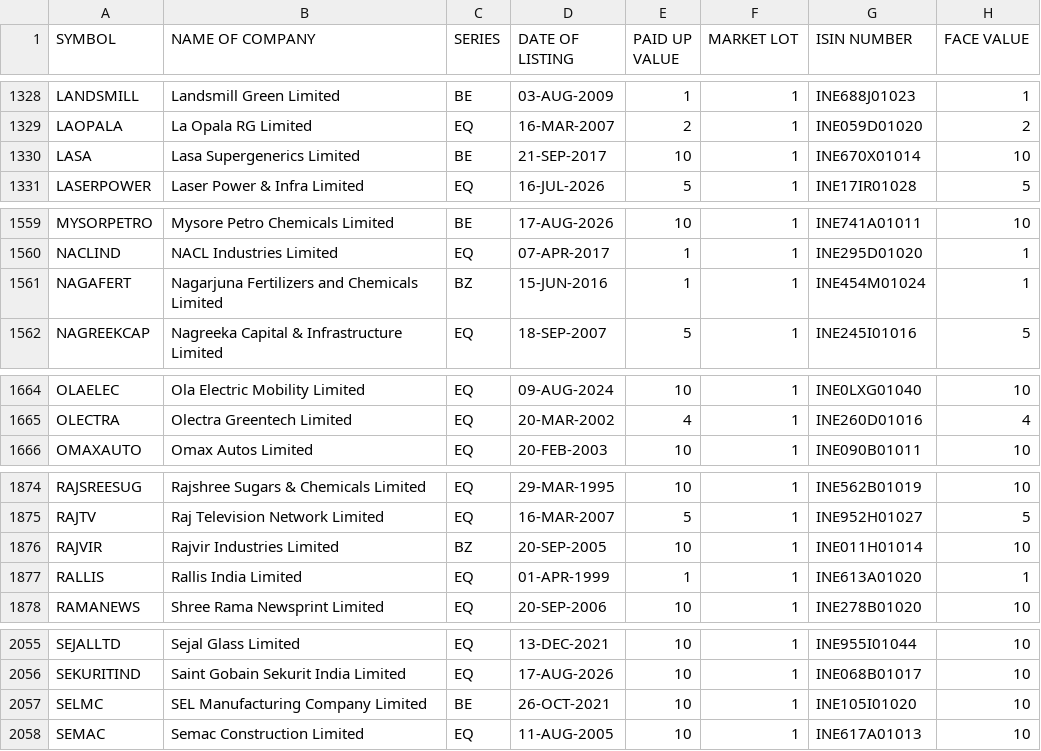
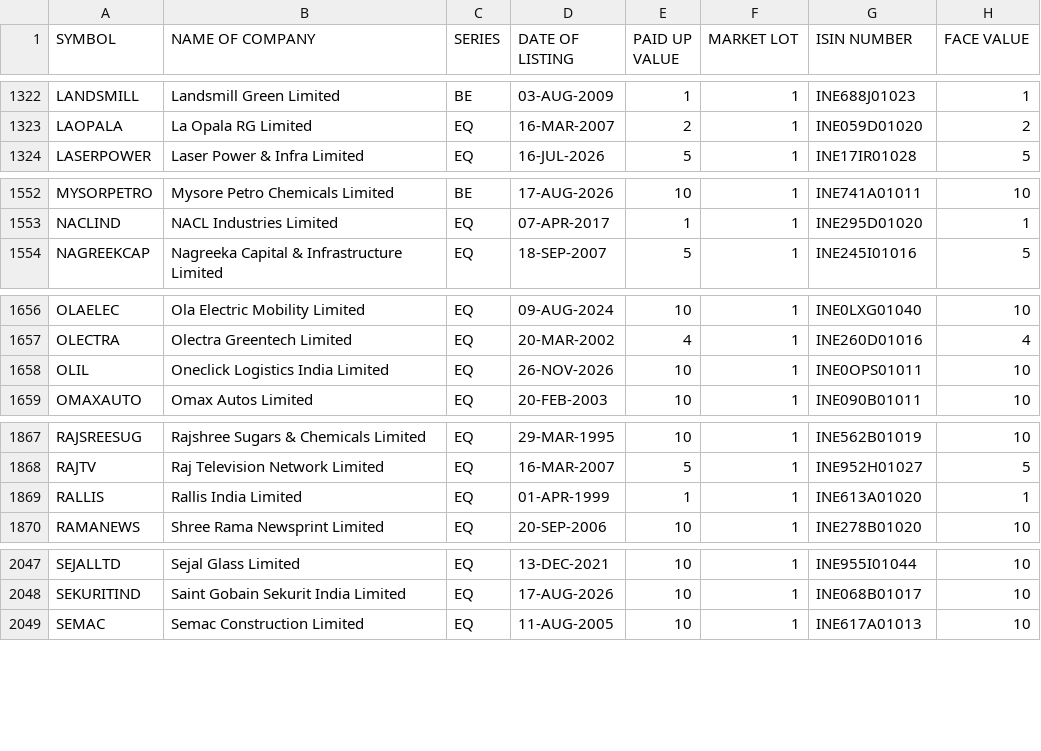
Before and after one commit to manoj-kholia/nse-scanner, a CSV file: EQUITY_L.csv, drawn as a sheet; only a part is shown, gaps mark what is left out; the diff covers the shown part only.

```diff
--- a/EQUITY_L.csv
+++ b/EQUITY_L.csv
@@ -1329,3 +1323,2 @@ LANDSMILL,Landsmill Green Limited,BE,03-AUG-2009,1,1,INE688J01023,1
 LAOPALA,La Opala RG Limited,EQ,16-MAR-2007,2,1,INE059D01020,2
-LASA,Lasa Supergenerics Limited,BE,21-SEP-2017,10,1,INE670X01014,10
 LASERPOWER,Laser Power & Infra Limited,EQ,16-JUL-2026,5,1,INE17IR01028,5
@@ -1560,3 +1553,2 @@ MYSORPETRO,Mysore Petro Chemicals Limited,BE,17-AUG-2026,10,1,INE741A01011,10
 NACLIND,NACL Industries Limited,EQ,07-APR-2017,1,1,INE295D01020,1
-NAGAFERT,Nagarjuna Fertilizers and Chemicals Limited,BZ,15-JUN-2016,1,1,INE454M01024,1
 NAGREEKCAP,Nagreeka Capital & Infrastructure Limited,EQ,18-SEP-2007,5,1,INE245I01016,5
@@ -1665,2 +1657,3 @@ OLAELEC,Ola Electric Mobility Limited,EQ,09-AUG-2024,10,1,INE0LXG01040,10
 OLECTRA,Olectra Greentech Limited,EQ,20-MAR-2002,4,1,INE260D01016,4
+OLIL,Oneclick Logistics India Limited,EQ,26-NOV-2026,10,1,INE0OPS01011,10
 OMAXAUTO,Omax Autos Limited,EQ,20-FEB-2003,10,1,INE090B01011,10
@@ -1875,3 +1868,2 @@ RAJSREESUG,Rajshree Sugars & Chemicals Limited,EQ,29-MAR-1995,10,1,INE562B01019,
 RAJTV,Raj Television Network Limited,EQ,16-MAR-2007,5,1,INE952H01027,5
-RAJVIR,Rajvir Industries Limited,BZ,20-SEP-2005,10,1,INE011H01014,10
 RALLIS,Rallis India Limited,EQ,01-APR-1999,1,1,INE613A01020,1
@@ -2056,3 +2048,2 @@ SEJALLTD,Sejal Glass Limited,EQ,13-DEC-2021,10,1,INE955I01044,10
 SEKURITIND,Saint Gobain Sekurit India Limited,EQ,17-AUG-2026,10,1,INE068B01017,10
-SELMC,SEL Manufacturing Company Limited,BE,26-OCT-2021,10,1,INE105I01020,10
 SEMAC,Semac Construction Limited,EQ,11-AUG-2005,10,1,INE617A01013,10
```
Also changed, not shown: 8 removed rows and 3 edited cells elsewhere in this file, EQUITY_L_live.csv, cup_handle_signals.csv, 4 other files.
